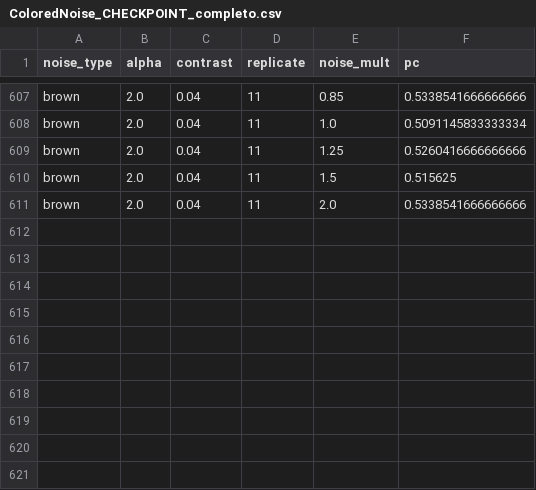
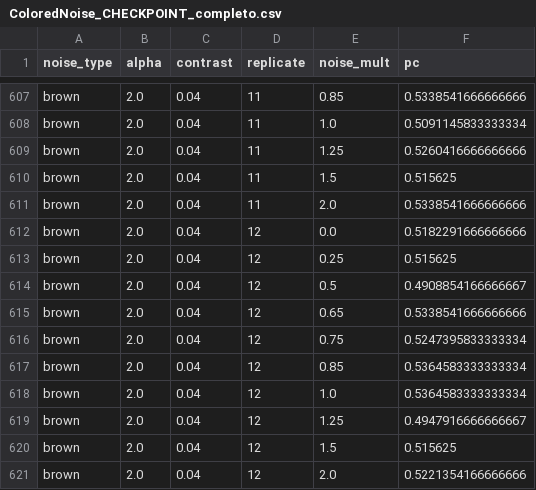
Before and after one commit to diegothediablo/nome-repo, a CSV file: ColoredNoise_CHECKPOINT_completo.csv, drawn as a sheet; only a part is shown, gaps mark what is left out; the diff names each change by its address in the sheet, - before the commit and + after, or states it on an @@ line.

Commit message:
checkpoint ColoredNoise_CHECKPOINT_completo n=620 2026-03-15 10:04

```diff
--- a/ColoredNoise_CHECKPOINT_completo.csv
+++ b/ColoredNoise_CHECKPOINT_completo.csv
+row 612: brown | 2.0 | 0.04 | 12 | 0.0 | 0.5182291666666666
+row 613: brown | 2.0 | 0.04 | 12 | 0.25 | 0.515625
+row 614: brown | 2.0 | 0.04 | 12 | 0.5 | 0.4908854166666667
+row 615: brown | 2.0 | 0.04 | 12 | 0.65 | 0.5338541666666666
+row 616: brown | 2.0 | 0.04 | 12 | 0.75 | 0.5247395833333334
+row 617: brown | 2.0 | 0.04 | 12 | 0.85 | 0.5364583333333334
+row 618: brown | 2.0 | 0.04 | 12 | 1.0 | 0.5364583333333334
+row 619: brown | 2.0 | 0.04 | 12 | 1.25 | 0.4947916666666667
+row 620: brown | 2.0 | 0.04 | 12 | 1.5 | 0.515625
+row 621: brown | 2.0 | 0.04 | 12 | 2.0 | 0.5221354166666666
```
